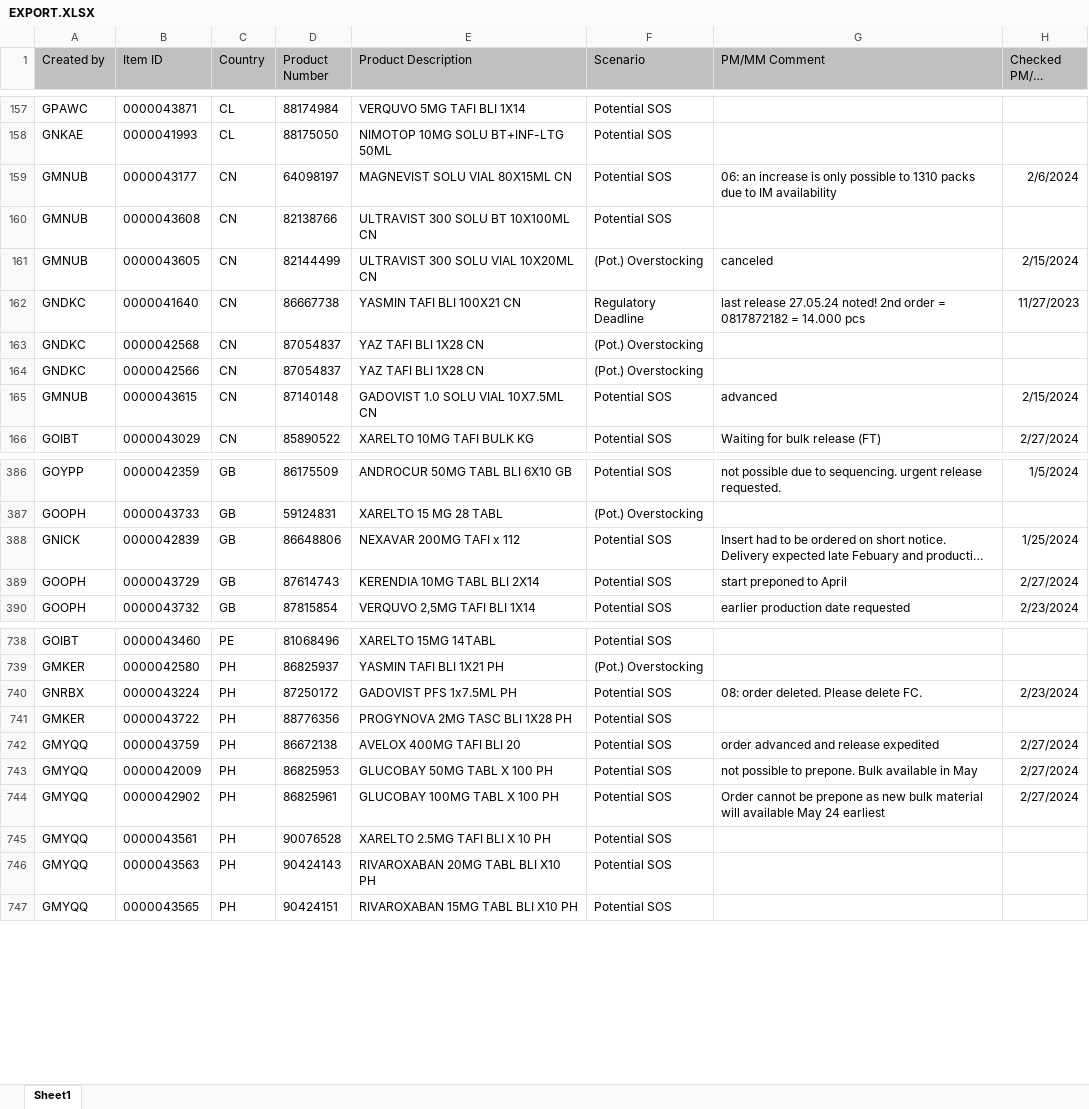
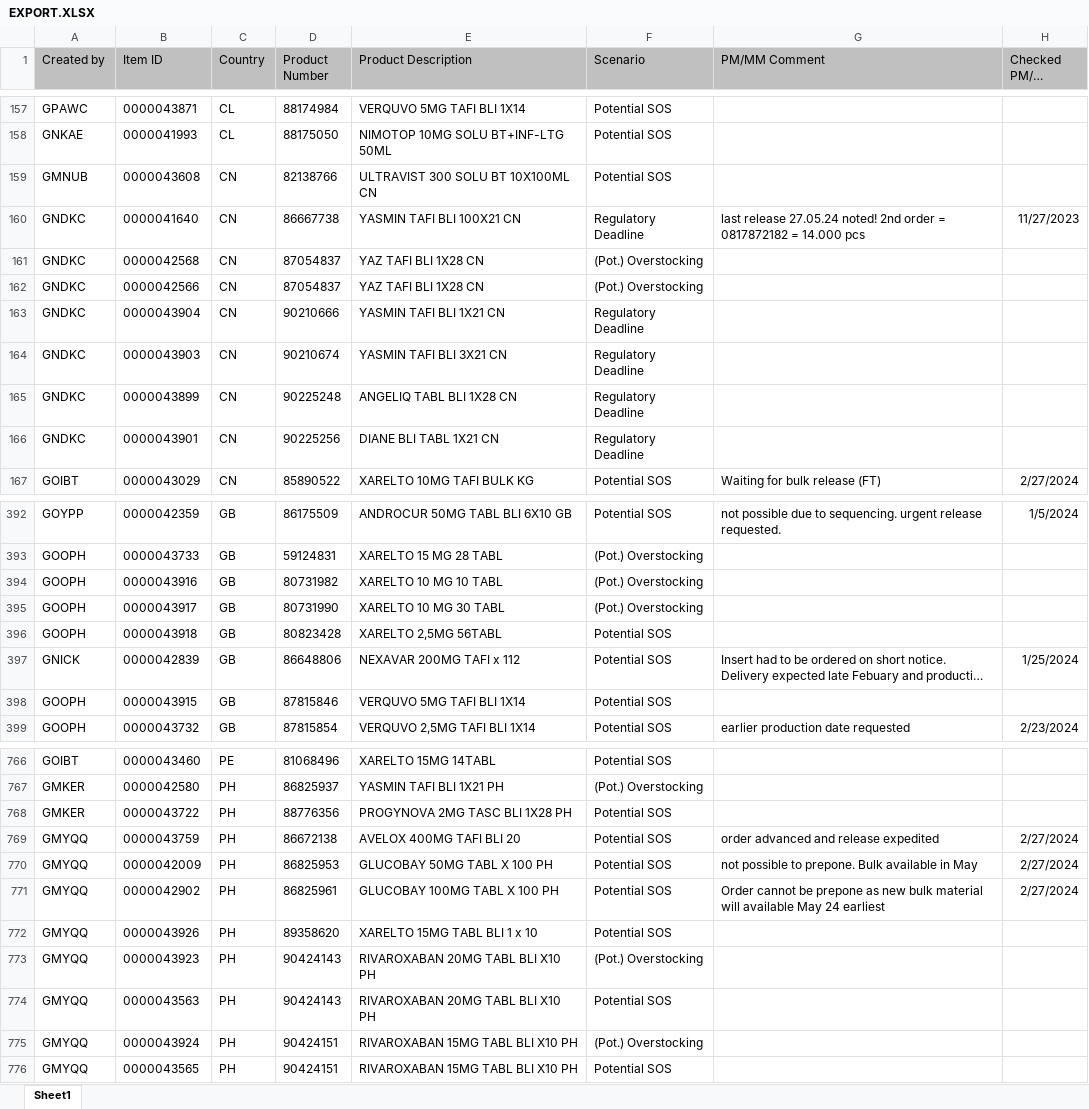
Before and after one commit to janphoenix/rct2, an Excel workbook: EXPORT.XLSX, sheet Sheet1, drawn as a sheet; only a part is shown, gaps mark what is left out; long unchanged cells end in …; values as stored, in another font and other column widths than the file's, no borders; removed rows and columns are numbered as before the commit, all else as after; the diff covers the shown part only; the diff names each change by its address in the sheet, - before the commit and + after, or states it on an @@ line.

Commit message:
rct upload today - john r.

```diff
--- a/EXPORT.XLSX (sheet Sheet1)
+++ b/EXPORT.XLSX (sheet Sheet1)
-row 159: GMNUB | 0000043177 | CN | 64098197 | MAGNEVIST SOLU VIAL 80X15ML CN | Potential SOS | 06: an increase is only possible to 1310 packs due to IM availability | 2/6/2024
-row 161: GMNUB | 0000043605 | CN | 82144499 | ULTRAVIST 300 SOLU VIAL 10X20ML CN | (Pot.) Overstocking | canceled | 2/15/2024
-row 165: GMNUB | 0000043615 | CN | 87140148 | GADOVIST 1.0 SOLU VIAL 10X7.5ML CN | Potential SOS | advanced | 2/15/2024
+row 163: GNDKC | 0000043904 | CN | 90210666 | YASMIN TAFI BLI 1X21 CN | Regulatory Deadline
+row 164: GNDKC | 0000043903 | CN | 90210674 | YASMIN TAFI BLI 3X21 CN | Regulatory Deadline
+row 165: GNDKC | 0000043899 | CN | 90225248 | ANGELIQ TABL BLI 1X28 CN | Regulatory Deadline
+row 166: GNDKC | 0000043901 | CN | 90225256 | DIANE BLI TABL 1X21 CN | Regulatory Deadline
+row 394: GOOPH | 0000043916 | GB | 80731982 | XARELTO 10 MG 10 TABL | (Pot.) Overstocking
+row 395: GOOPH | 0000043917 | GB | 80731990 | XARELTO 10 MG 30 TABL | (Pot.) Overstocking
+row 396: GOOPH | 0000043918 | GB | 80823428 | XARELTO 2,5MG 56TABL | Potential SOS
-row 389: GOOPH | 0000043729 | GB | 87614743 | KERENDIA 10MG TABL BLI 2X14 | Potential SOS | start preponed to April | 2/27/2024
+row 398: GOOPH | 0000043915 | GB | 87815846 | VERQUVO 5MG TAFI BLI 1X14 | Potential SOS
-row 740: GNRBX | 0000043224 | PH | 87250172 | GADOVIST PFS 1x7.5ML PH | Potential SOS | 08: order deleted. Please delete FC. | 2/23/2024
-B772 (Item ID): 0000043561
+B772 (Item ID): 0000043926
-D772 (Product Number): 90076528
+D772 (Product Number): 89358620
-E772 (Product Description): XARELTO 2.5MG TAFI BLI X 10 PH
+E772 (Product Description): XARELTO 15MG TABL BLI 1 x 10
+row 773: GMYQQ | 0000043923 | PH | 90424143 | RIVAROXABAN 20MG TABL BLI X10 PH | (Pot.) Overstocking
+row 775: GMYQQ | 0000043924 | PH | 90424151 | RIVAROXABAN 15MG TABL BLI X10 PH | (Pot.) Overstocking
```
Also changed, not shown: 45 added rows, 12 removed rows and 25 edited cells elsewhere in this sheet.
